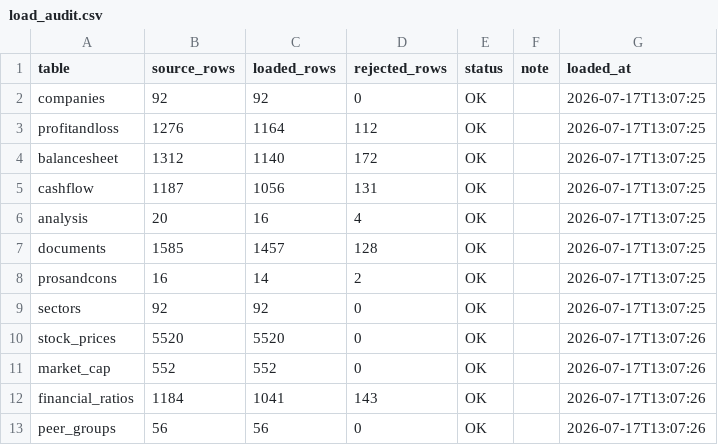
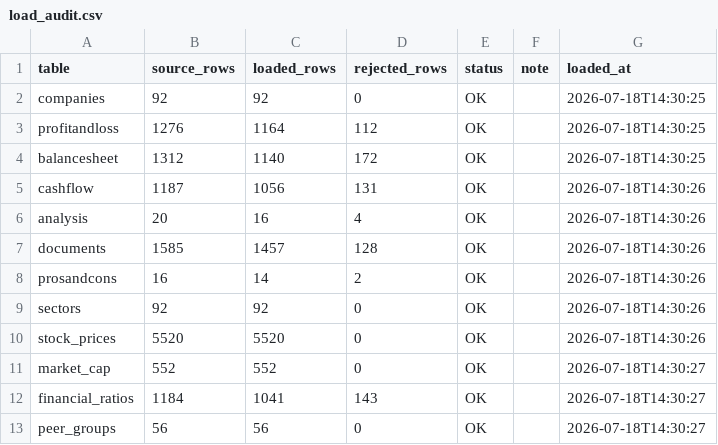
Before and after one commit to NikhilMSavant/n100_financial_intelligence_platform-, a CSV file: output/load_audit.csv, drawn as a sheet.

Commit message:
Sprint 2 Day 12: populate financial_ratios table (1164 rows), composite_quality_score, fix null-only columns

```diff
--- a/output/load_audit.csv
+++ b/output/load_audit.csv
@@ -1,13 +1,13 @@
 table,source_rows,loaded_rows,rejected_rows,status,note,loaded_at
-companies,92,92,0,OK,,2026-07-17T13:07:25
-profitandloss,1276,1164,112,OK,,2026-07-17T13:07:25
-balancesheet,1312,1140,172,OK,,2026-07-17T13:07:25
-cashflow,1187,1056,131,OK,,2026-07-17T13:07:25
-analysis,20,16,4,OK,,2026-07-17T13:07:25
-documents,1585,1457,128,OK,,2026-07-17T13:07:25
-prosandcons,16,14,2,OK,,2026-07-17T13:07:25
-sectors,92,92,0,OK,,2026-07-17T13:07:25
-stock_prices,5520,5520,0,OK,,2026-07-17T13:07:26
-market_cap,552,552,0,OK,,2026-07-17T13:07:26
-financial_ratios,1184,1041,143,OK,,2026-07-17T13:07:26
-peer_groups,56,56,0,OK,,2026-07-17T13:07:26
+companies,92,92,0,OK,,2026-07-18T14:30:25
+profitandloss,1276,1164,112,OK,,2026-07-18T14:30:25
+balancesheet,1312,1140,172,OK,,2026-07-18T14:30:25
+cashflow,1187,1056,131,OK,,2026-07-18T14:30:26
+analysis,20,16,4,OK,,2026-07-18T14:30:26
+documents,1585,1457,128,OK,,2026-07-18T14:30:26
+prosandcons,16,14,2,OK,,2026-07-18T14:30:26
+sectors,92,92,0,OK,,2026-07-18T14:30:26
+stock_prices,5520,5520,0,OK,,2026-07-18T14:30:26
+market_cap,552,552,0,OK,,2026-07-18T14:30:27
+financial_ratios,1184,1041,143,OK,,2026-07-18T14:30:27
+peer_groups,56,56,0,OK,,2026-07-18T14:30:27
```
Also changed, not shown: 9 other files.
